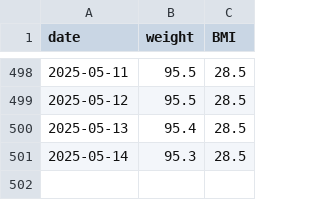
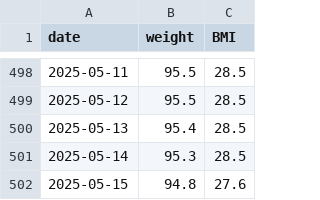
Before and after one commit to vinyl-nyl/DietFit, a CSV file: DietFit/DietFit/Resources/Data/daily_bmi_weight_data.csv, drawn as a sheet; only a part is shown, gaps mark what is left out.

```diff
--- a/DietFit/DietFit/Resources/Data/daily_bmi_weight_data.csv
+++ b/DietFit/DietFit/Resources/Data/daily_bmi_weight_data.csv
@@ -501 +501,2 @@ date,weight,BMI
 2025-05-14,95.3,28.5
+2025-05-15,94.8,27.6
```
Also changed, not shown: 5 other files.
